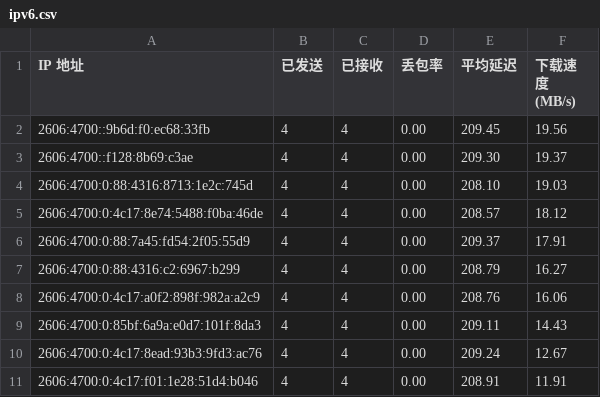
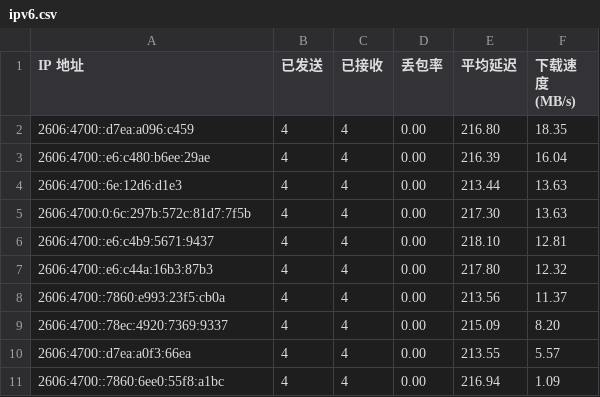
Before and after one commit to ymyuuu/IPDB, a CSV file: BestCF/ipv6.csv, drawn as a sheet.

Commit message:
Update BestCF/ipv6.csv - 2026-07-05 12:11:29

```diff
--- a/BestCF/ipv6.csv
+++ b/BestCF/ipv6.csv
@@ -1,11 +1,11 @@
 IP 地址,已发送,已接收,丢包率,平均延迟,下载速度 (MB/s)
-2606:4700::9b6d:f0:ec68:33fb,4,4,0.00,209.45,19.56
-2606:4700::f128:8b69:c3ae,4,4,0.00,209.30,19.37
-2606:4700:0:88:4316:8713:1e2c:745d,4,4,0.00,208.10,19.03
-2606:4700:0:4c17:8e74:5488:f0ba:46de,4,4,0.00,208.57,18.12
-2606:4700:0:88:7a45:fd54:2f05:55d9,4,4,0.00,209.37,17.91
-2606:4700:0:88:4316:c2:6967:b299,4,4,0.00,208.79,16.27
-2606:4700:0:4c17:a0f2:898f:982a:a2c9,4,4,0.00,208.76,16.06
-2606:4700:0:85bf:6a9a:e0d7:101f:8da3,4,4,0.00,209.11,14.43
-2606:4700:0:4c17:8ead:93b3:9fd3:ac76,4,4,0.00,209.24,12.67
-2606:4700:0:4c17:f01:1e28:51d4:b046,4,4,0.00,208.91,11.91
+2606:4700::d7ea:a096:c459,4,4,0.00,216.80,18.35
+2606:4700::e6:c480:b6ee:29ae,4,4,0.00,216.39,16.04
+2606:4700::6e:12d6:d1e3,4,4,0.00,213.44,13.63
+2606:4700:0:6c:297b:572c:81d7:7f5b,4,4,0.00,217.30,13.63
+2606:4700::e6:c4b9:5671:9437,4,4,0.00,218.10,12.81
+2606:4700::e6:c44a:16b3:87b3,4,4,0.00,217.80,12.32
+2606:4700::7860:e993:23f5:cb0a,4,4,0.00,213.56,11.37
+2606:4700::78ec:4920:7369:9337,4,4,0.00,215.09,8.20
+2606:4700::d7ea:a0f3:66ea,4,4,0.00,213.55,5.57
+2606:4700::7860:6ee0:55f8:a1bc,4,4,0.00,216.94,1.09
```
